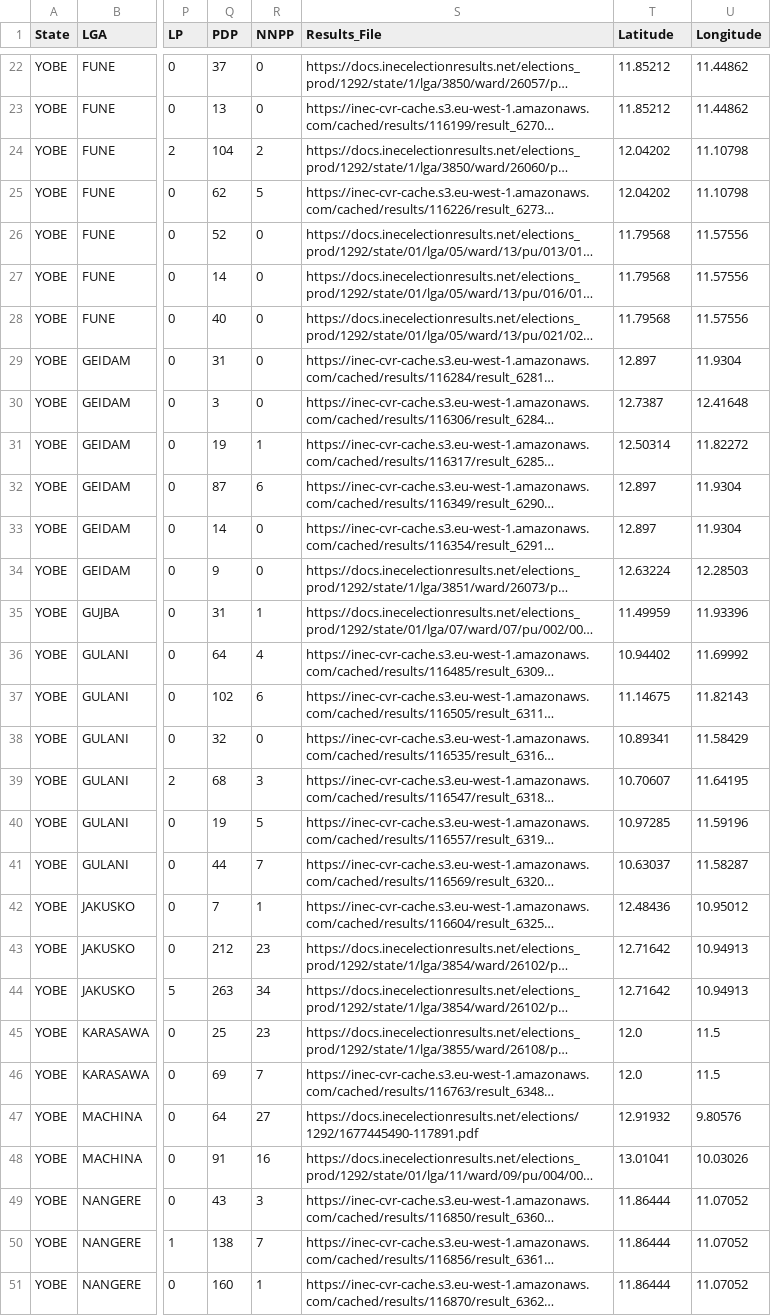
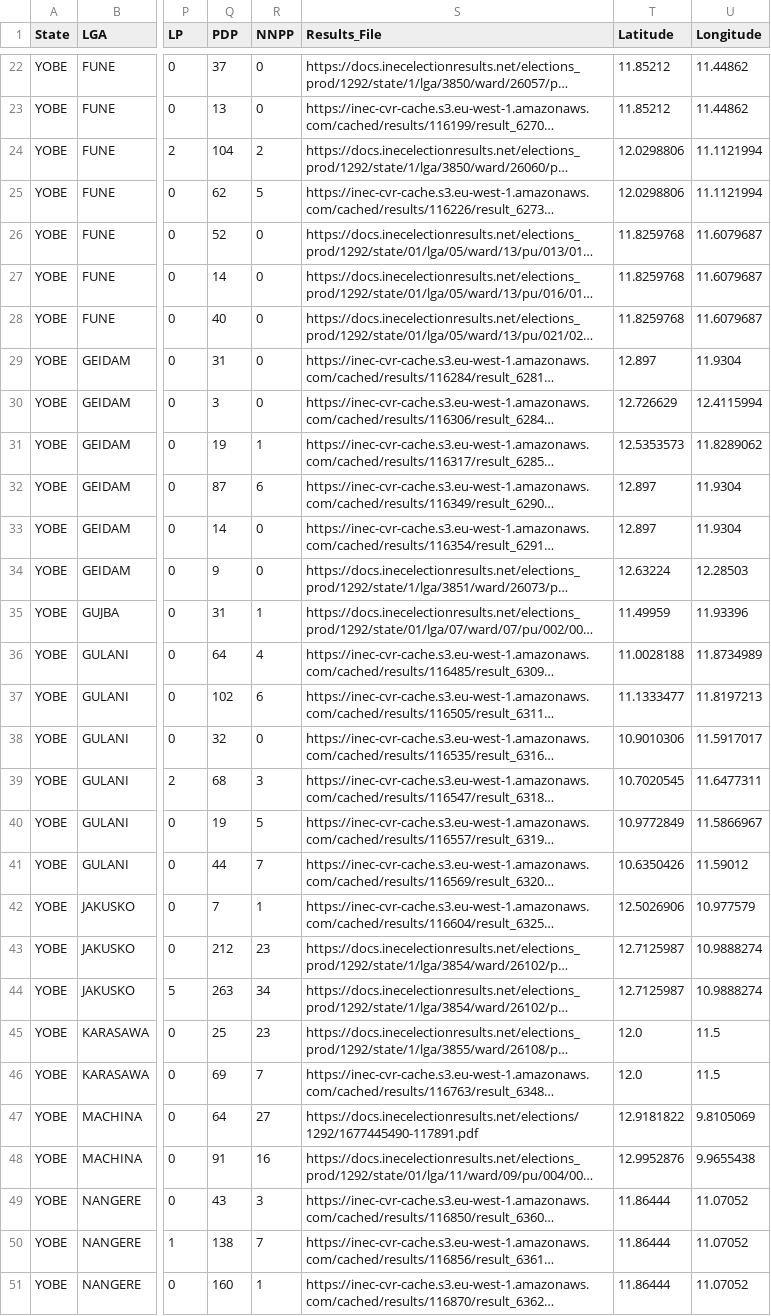
Before and after one commit to meryrahou/Data-Analysis-HNG-Internship, a CSV file: Stage1/geocoded_data.csv (was Stage 1/geocoded_data.csv), drawn as a sheet; only a part is shown, gaps mark what is left out; long unchanged cells end in …; the diff covers the shown part only; the diff names each change by its address in the sheet, - before the commit and + after, or states it on an @@ line.

Commit message:
Done Stage1

```diff
--- a/Stage 1/geocoded_data.csv
+++ b/Stage1/geocoded_data.csv
-T24:T25 (Latitude): 12.04202
+T24:T25 (Latitude): 12.0298806
-U24:U25 (Longitude): 11.10798
+U24:U25 (Longitude): 11.1121994
-T26:T28 (Latitude): 11.79568
+T26:T28 (Latitude): 11.8259768
-U26:U28 (Longitude): 11.57556
+U26:U28 (Longitude): 11.6079687
-T30 (Latitude): 12.7387
+T30 (Latitude): 12.726629
-U30 (Longitude): 12.41648
+U30 (Longitude): 12.4115994
-T31 (Latitude): 12.50314
+T31 (Latitude): 12.5353573
-U31 (Longitude): 11.82272
+U31 (Longitude): 11.8289062
-T36 (Latitude): 10.94402
+T36 (Latitude): 11.0028188
-U36 (Longitude): 11.69992
+U36 (Longitude): 11.8734989
-T37 (Latitude): 11.14675
+T37 (Latitude): 11.1333477
-U37 (Longitude): 11.82143
+U37 (Longitude): 11.8197213
-T38 (Latitude): 10.89341
+T38 (Latitude): 10.9010306
-U38 (Longitude): 11.58429
+U38 (Longitude): 11.5917017
-T39 (Latitude): 10.70607
+T39 (Latitude): 10.7020545
-U39 (Longitude): 11.64195
+U39 (Longitude): 11.6477311
-T40 (Latitude): 10.97285
+T40 (Latitude): 10.9772849
-U40 (Longitude): 11.59196
+U40 (Longitude): 11.5866967
-T41 (Latitude): 10.63037
+T41 (Latitude): 10.6350426
-U41 (Longitude): 11.58287
+U41 (Longitude): 11.59012
-T42 (Latitude): 12.48436
+T42 (Latitude): 12.5026906
-U42 (Longitude): 10.95012
+U42 (Longitude): 10.977579
-T43:T44 (Latitude): 12.71642
+T43:T44 (Latitude): 12.7125987
-U43:U44 (Longitude): 10.94913
+U43:U44 (Longitude): 10.9888274
-T47 (Latitude): 12.91932
+T47 (Latitude): 12.9181822
-U47 (Longitude): 9.80576
+U47 (Longitude): 9.8105069
-T48 (Latitude): 13.01041
+T48 (Latitude): 12.9952876
-U48 (Longitude): 10.03026
+U48 (Longitude): 9.9655438
```
Also changed, not shown: 58 edited cells elsewhere in this file, 15 other files.
